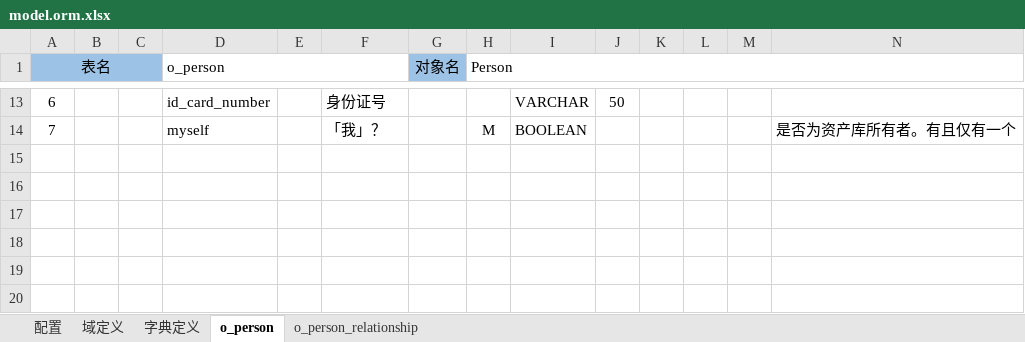
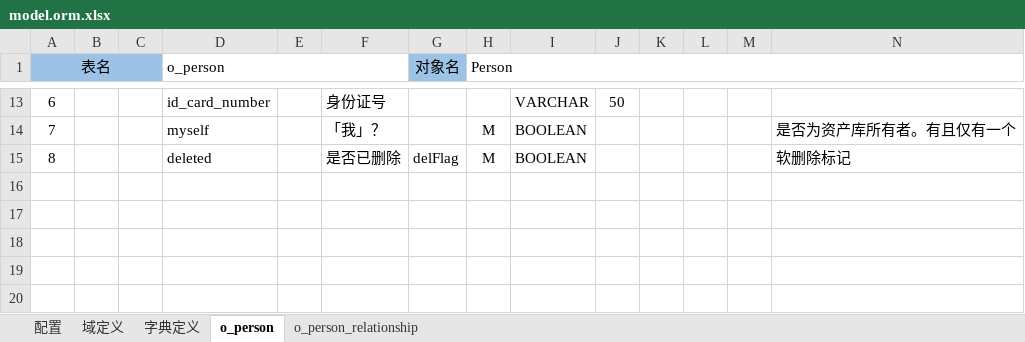
Before and after one commit to crazydan-studio/jingwei, an Excel workbook: 600.store/model.orm.xlsx, sheet o_person, drawn as a sheet; only a part is shown, gaps mark what is left out; values as stored, in another font and other column widths than the file's, no borders; rows hold the shown columns only; the diff names each change by its address in the sheet, - before the commit and + after, or states it on an @@ line.

```diff
--- a/600.store/model.orm.xlsx (sheet o_person)
+++ b/600.store/model.orm.xlsx (sheet o_person)
-row 15: (empty)
+row 15: 8 |  |  | deleted |  | 是否已删除 | delFlag | M | BOOLEAN |  |  |  |  | 软删除标记
```
Also changed, not shown: sheet o_person_relationship, sheet 域定义, 30 other files.
